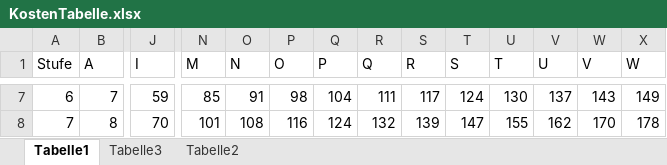
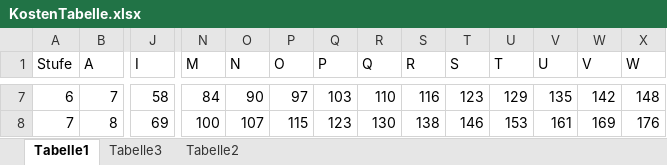
Before and after one commit to nota-game/nota, an Excel workbook: books/Grundregeln/talente/KostenTabelle.xlsx, sheet Tabelle1, drawn as a sheet; only a part is shown, gaps mark what is left out; values as stored, in another font and other column widths than the file's, no borders; the diff covers the shown part only; the diff names each change by its address in the sheet, - before the commit and + after, or states it on an @@ line.

```diff
--- a/books/Grundregeln/talente/KostenTabelle.xlsx (sheet Tabelle1)
+++ b/books/Grundregeln/talente/KostenTabelle.xlsx (sheet Tabelle1)
-J7 (I): 59
+J7 (I): 58
-N7 (M): 85
+N7 (M): 84
-O7 (N): 91
+O7 (N): 90
-P7 (O): 98
+P7 (O): 97
-Q7 (P): 104
+Q7 (P): 103
-R7 (Q): 111
+R7 (Q): 110
-S7 (R): 117
+S7 (R): 116
-T7 (S): 124
+T7 (S): 123
-U7 (T): 130
+U7 (T): 129
-V7 (U): 137
+V7 (U): 135
-W7 (V): 143
+W7 (V): 142
-X7 (W): 149
+X7 (W): 148
-J8 (I): 70
+J8 (I): 69
-N8 (M): 101
+N8 (M): 100
-O8 (N): 108
+O8 (N): 107
-P8 (O): 116
+P8 (O): 115
-Q8 (P): 124
+Q8 (P): 123
-R8 (Q): 132
+R8 (Q): 130
-S8 (R): 139
+S8 (R): 138
-T8 (S): 147
+T8 (S): 146
-U8 (T): 155
+U8 (T): 153
-V8 (U): 162
+V8 (U): 161
-W8 (V): 170
+W8 (V): 169
-X8 (W): 178
+X8 (W): 176
```
Also changed, not shown: 31 added rows, 26 removed rows and 308 edited cells elsewhere in this sheet, sheet Tabelle3, sheet Tabelle2, 2 other files.
